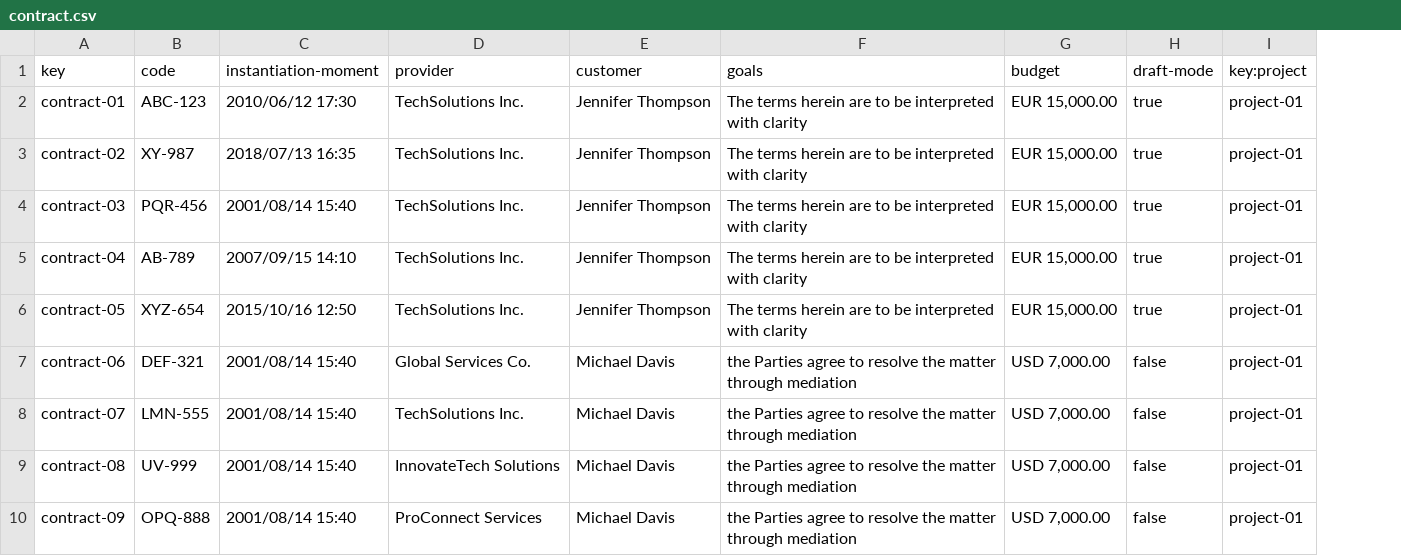
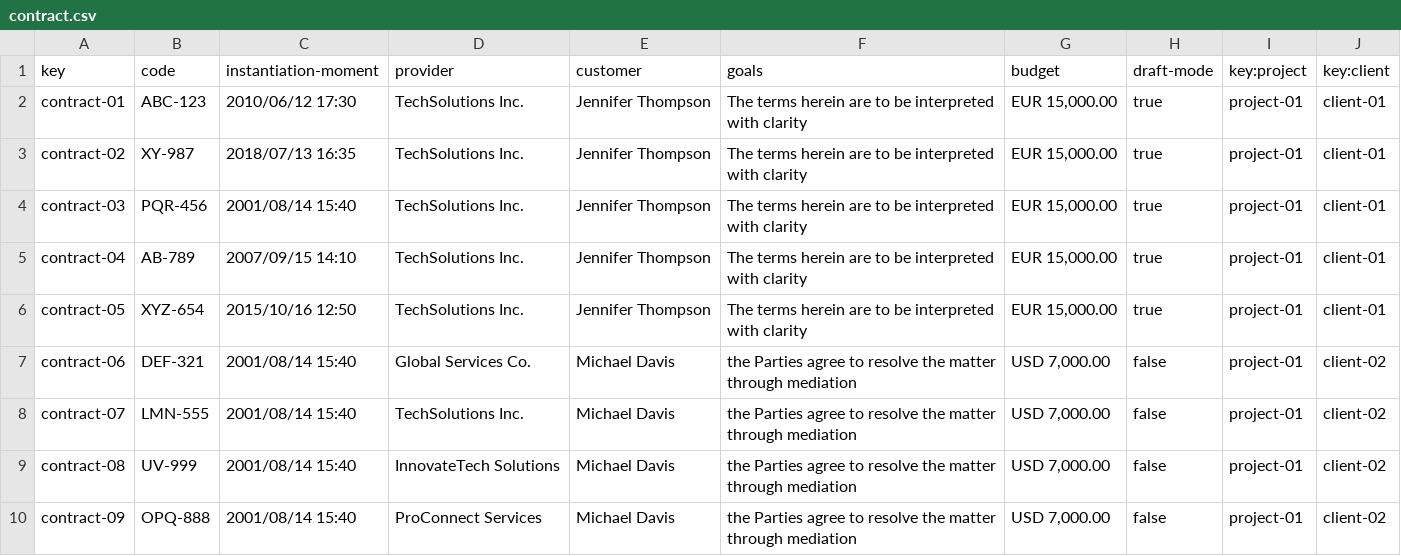
Before and after one commit to DP2-C1-011/DP2-C1.011, a CSV file: src/main/webapp/WEB-INF/resources/sample-data/contract.csv, drawn as a sheet; only a part is shown; the diff names each change by its address in the sheet, - before the commit and + after, or states it on an @@ line.

Commit message:
feat: List and show contracts

```diff
--- a/src/main/webapp/WEB-INF/resources/sample-data/contract.csv
+++ b/src/main/webapp/WEB-INF/resources/sample-data/contract.csv
+column J (key:client), rows 2-10: client-01 | client-01 | client-01 | client-01 | client-01 | client-02 | client-02 | client-02 | client-02
```
Also changed, not shown: 16 other files.
